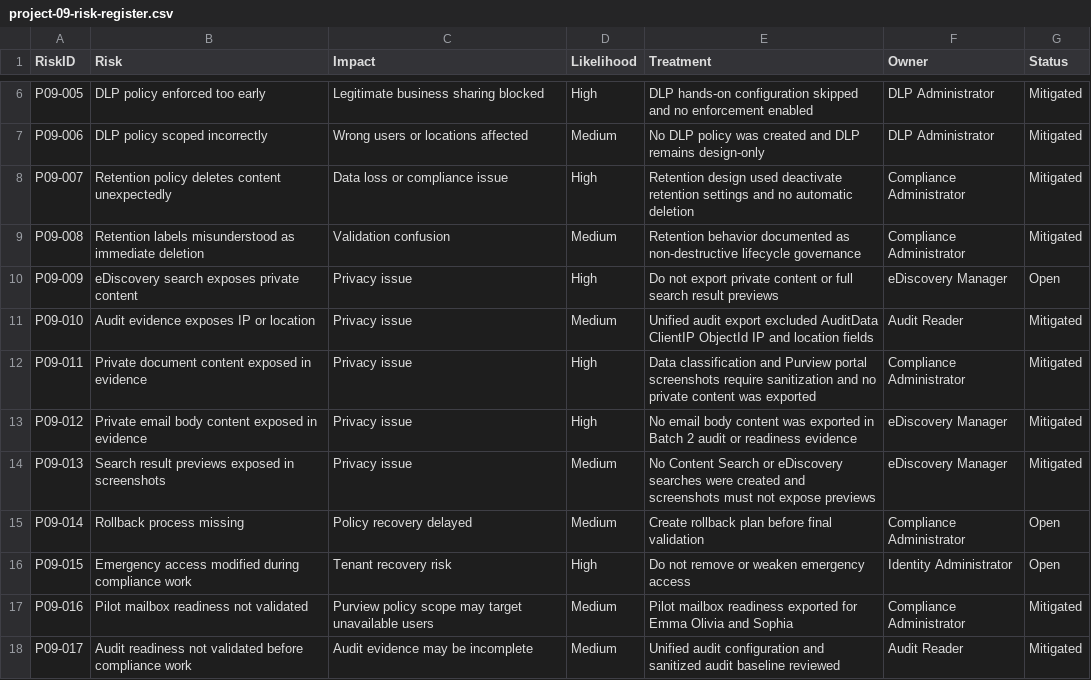
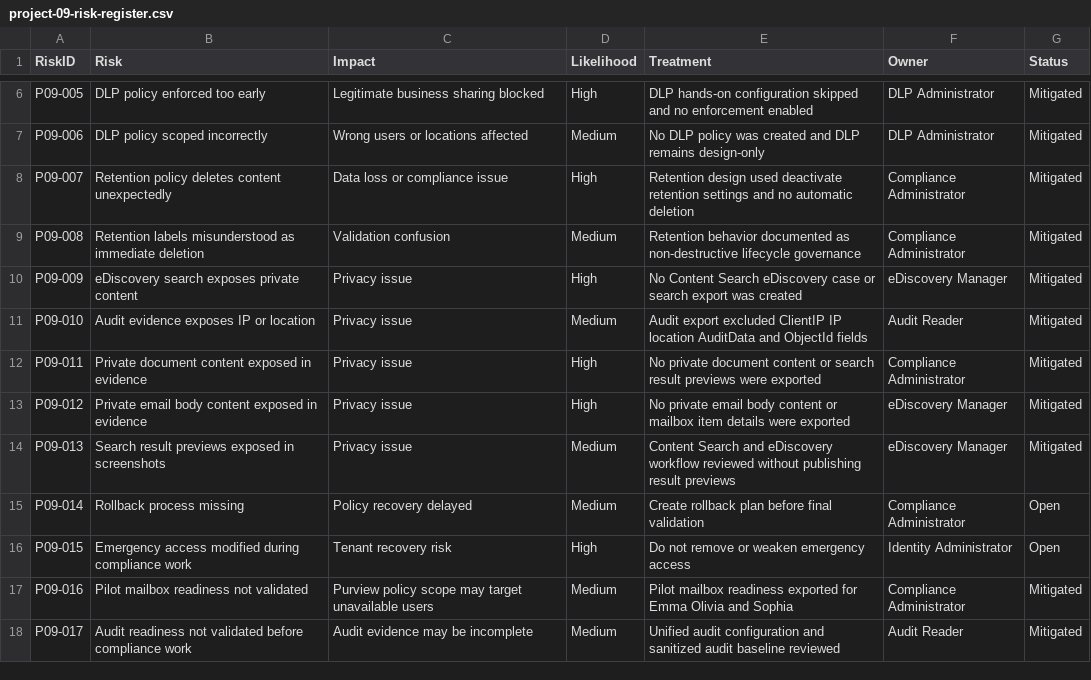
Before and after one commit to SHJeong97/Azure, a CSV file: Project/hybrid-windows-server-enterprise-modernization/projects/09-purview-compliance-dlp-governance/data/project-09-risk-register.csv, drawn as a sheet; only a part is shown, gaps mark what is left out.

Commit message:
Update project-09-risk-register.csv

```diff
--- a/Project/hybrid-windows-server-enterprise-modernization/projects/09-purview-compliance-dlp-governance/data/project-09-risk-register.csv
+++ b/Project/hybrid-windows-server-enterprise-modernization/projects/09-purview-compliance-dlp-governance/data/project-09-risk-register.csv
@@ -9,7 +9,7 @@ P09-007,Retention policy deletes content unexpectedly,Data loss or compliance is
 P09-008,Retention labels misunderstood as immediate deletion,Validation confusion,Medium,Retention behavior documented as non-destructive lifecycle governance,Compliance Administrator,Mitigated
-P09-009,eDiscovery search exposes private content,Privacy issue,High,Do not export private content or full search result previews,eDiscovery Manager,Open
-P09-010,Audit evidence exposes IP or location,Privacy issue,Medium,Unified audit export excluded AuditData ClientIP ObjectId IP and location fields,Audit Reader,Mitigated
-P09-011,Private document content exposed in evidence,Privacy issue,High,Data classification and Purview portal screenshots require sanitization and no private content was exported,Compliance Administrator,Mitigated
-P09-012,Private email body content exposed in evidence,Privacy issue,High,No email body content was exported in Batch 2 audit or readiness evidence,eDiscovery Manager,Mitigated
-P09-013,Search result previews exposed in screenshots,Privacy issue,Medium,No Content Search or eDiscovery searches were created and screenshots must not expose previews,eDiscovery Manager,Mitigated
+P09-009,eDiscovery search exposes private content,Privacy issue,High,No Content Search eDiscovery case or search export was created,eDiscovery Manager,Mitigated
+P09-010,Audit evidence exposes IP or location,Privacy issue,Medium,Audit export excluded ClientIP IP location AuditData and ObjectId fields,Audit Reader,Mitigated
+P09-011,Private document content exposed in evidence,Privacy issue,High,No private document content or search result previews were exported,Compliance Administrator,Mitigated
+P09-012,Private email body content exposed in evidence,Privacy issue,High,No private email body content or mailbox item details were exported,eDiscovery Manager,Mitigated
+P09-013,Search result previews exposed in screenshots,Privacy issue,Medium,Content Search and eDiscovery workflow reviewed without publishing result previews,eDiscovery Manager,Mitigated
 P09-014,Rollback process missing,Policy recovery delayed,Medium,Create rollback plan before final validation,Compliance Administrator,Open
```
